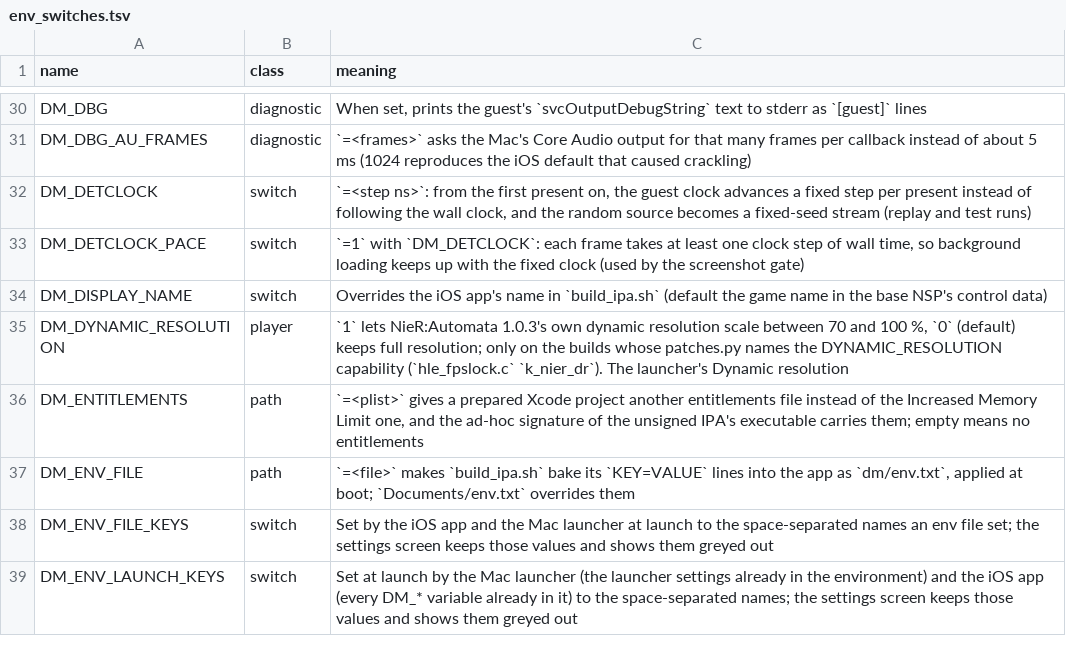
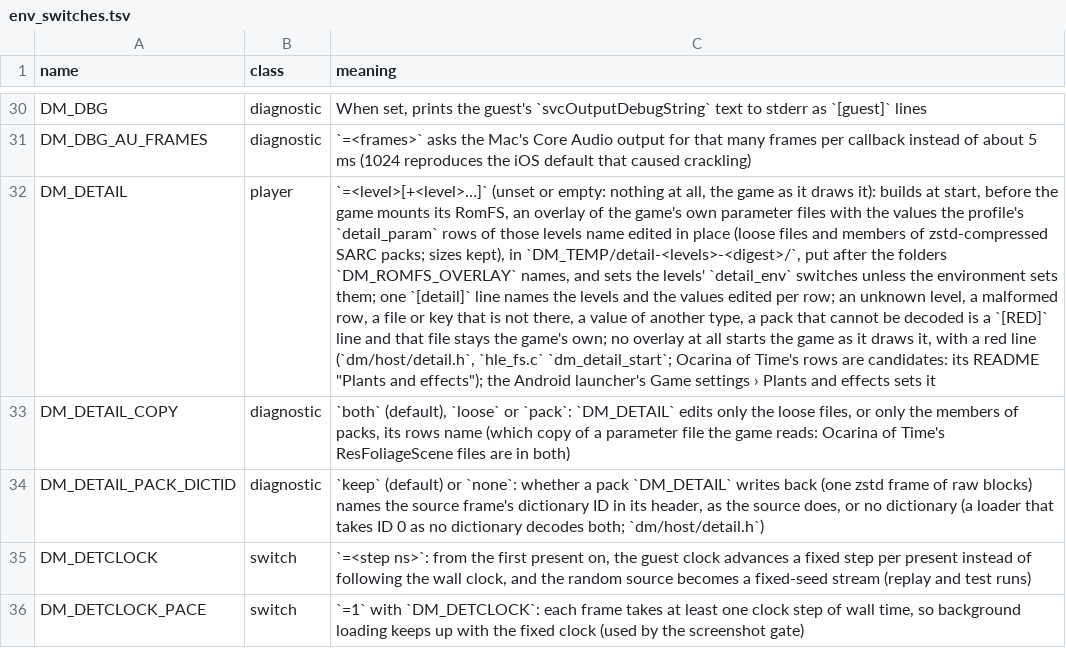
Before and after one commit to EddizEge/AnkaNative, a TSV file: docs/env_switches.tsv, drawn as a sheet; only a part is shown, gaps mark what is left out; the shorter side is filled out with more unchanged rows; the diff names each change by its address in the sheet, - before the commit and + after, or states it on an @@ line.

```diff
--- a/docs/env_switches.tsv
+++ b/docs/env_switches.tsv
+row 32: DM_DETAIL | player | `=<level>[+<level>…]` (unset or empty: nothing at all, the game as it draws it): builds at start, before the game mounts its RomFS, an overlay of the game's own parameter files with the values the profile's `detail_param` rows of those levels name edited in place (loose files and members of zstd-compressed SARC packs; sizes kept), in `DM_TEMP/detail-<levels>-<digest>/`, put after the folders `DM_ROMFS_OVERLAY` names, and sets the levels' `detail_env` switches unless the environment sets them; one `[detail]` line names the levels and the values edited per row; an unknown level, a malformed row, a file or key that is not there, a value of another type, a pack that cannot be decoded is a `[RED]` line and that file stays the game's own; no overlay at all starts the game as it draws it, with a red line (`dm/host/detail.h`, `hle_fs.c` `dm_detail_start`; Ocarina of Time's rows are candidates: its README "Plants and effects"); the Android launcher's Game settings › Plants and effects sets it
+row 33: DM_DETAIL_COPY | diagnostic | `both` (default), `loose` or `pack`: `DM_DETAIL` edits only the loose files, or only the members of packs, its rows name (which copy of a parameter file the game reads: Ocarina of Time's ResFoliageScene files are in both)
+row 34: DM_DETAIL_PACK_DICTID | diagnostic | `keep` (default) or `none`: whether a pack `DM_DETAIL` writes back (one zstd frame of raw blocks) names the source frame's dictionary ID in its header, as the source does, or no dictionary (a loader that takes ID 0 as no dictionary decodes both; `dm/host/detail.h`)
```
Also changed, not shown: 10 other files.
